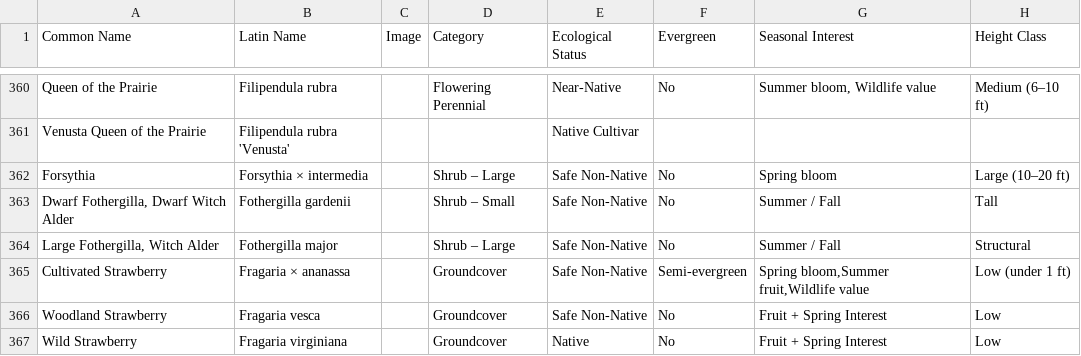
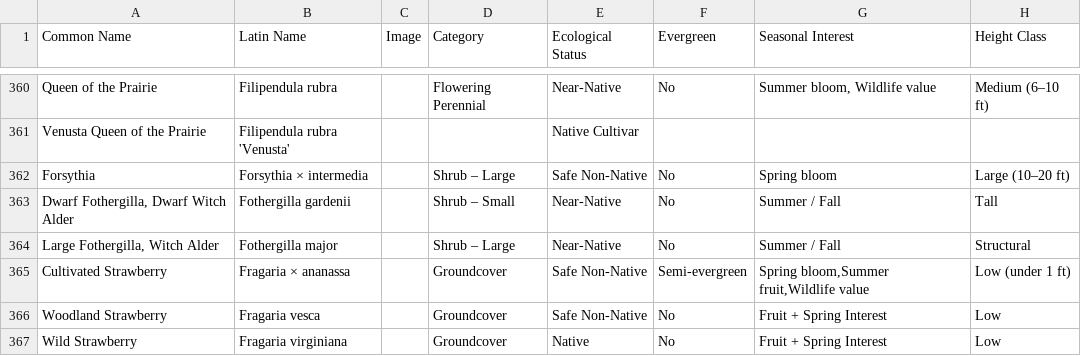
Before and after one commit to rsummmmers/plant-finder, a CSV file: dev/plants.csv, drawn as a sheet; only a part is shown, gaps mark what is left out; the diff names each change by its address in the sheet, - before the commit and + after, or states it on an @@ line.

Commit message:
Update Fothergilla gardenii and major to Near-Native

```diff
--- a/dev/plants.csv
+++ b/dev/plants.csv
-E363:E364 (Ecological Status): Safe Non-Native
+E363:E364 (Ecological Status): Near-Native
```
